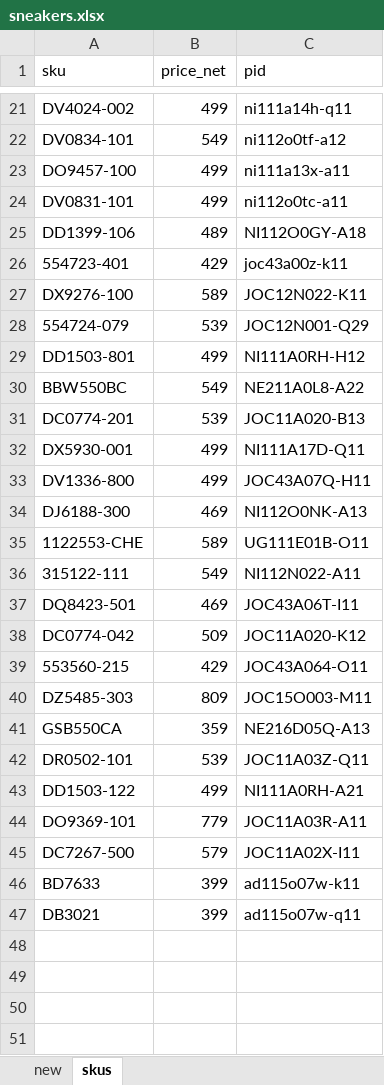
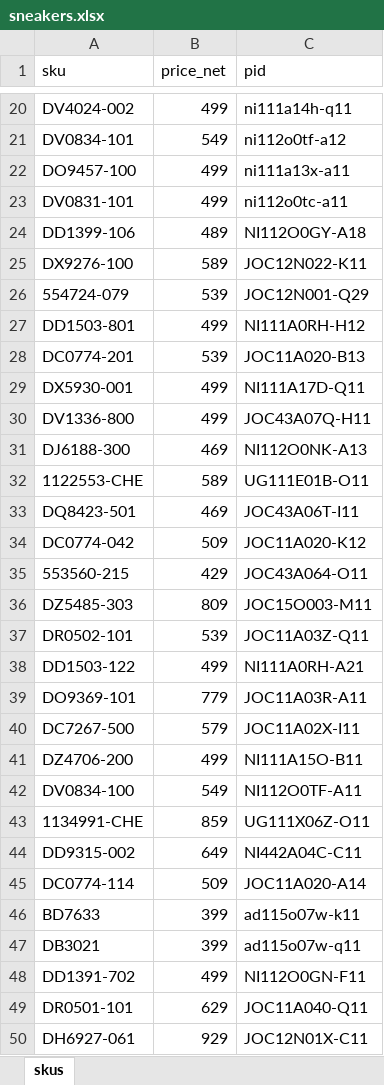
Before and after one commit to nudam00/BestSizeChecker, an Excel workbook: input/sneakers.xlsx, sheet skus, drawn as a sheet; only a part is shown, gaps mark what is left out; values as stored, in another font and other column widths than the file's, no borders; conditional formats not drawn; removed rows and columns are numbered as before the commit, all else as after; the diff covers the shown part only; the diff names each change by its address in the sheet, - before the commit and + after, or states it on an @@ line.

```diff
--- a/input/sneakers.xlsx (sheet skus)
+++ b/input/sneakers.xlsx (sheet skus)
-sheet tab: new
-row 26: 554723-401 | 429 | joc43a00z-k11
-row 30: BBW550BC | 549 | NE211A0L8-A22
-row 36: 315122-111 | 549 | NI112N022-A11
-row 41: GSB550CA | 359 | NE216D05Q-A13
+row 41: DZ4706-200 | 499 | NI111A15O-B11
+row 42: DV0834-100 | 549 | NI112O0TF-A11
+row 43: 1134991-CHE | 859 | UG111X06Z-O11
+row 44: DD9315-002 | 649 | NI442A04C-C11
+row 45: DC0774-114 | 509 | JOC11A020-A14
+row 48: DD1391-702 | 499 | NI112O0GN-F11
+row 49: DR0501-101 | 629 | JOC11A040-Q11
+row 50: DH6927-061 | 929 | JOC12N01X-C11
```
Also changed, not shown: 1 removed row elsewhere in this sheet, output/sizes.xlsx, 5 other files.
